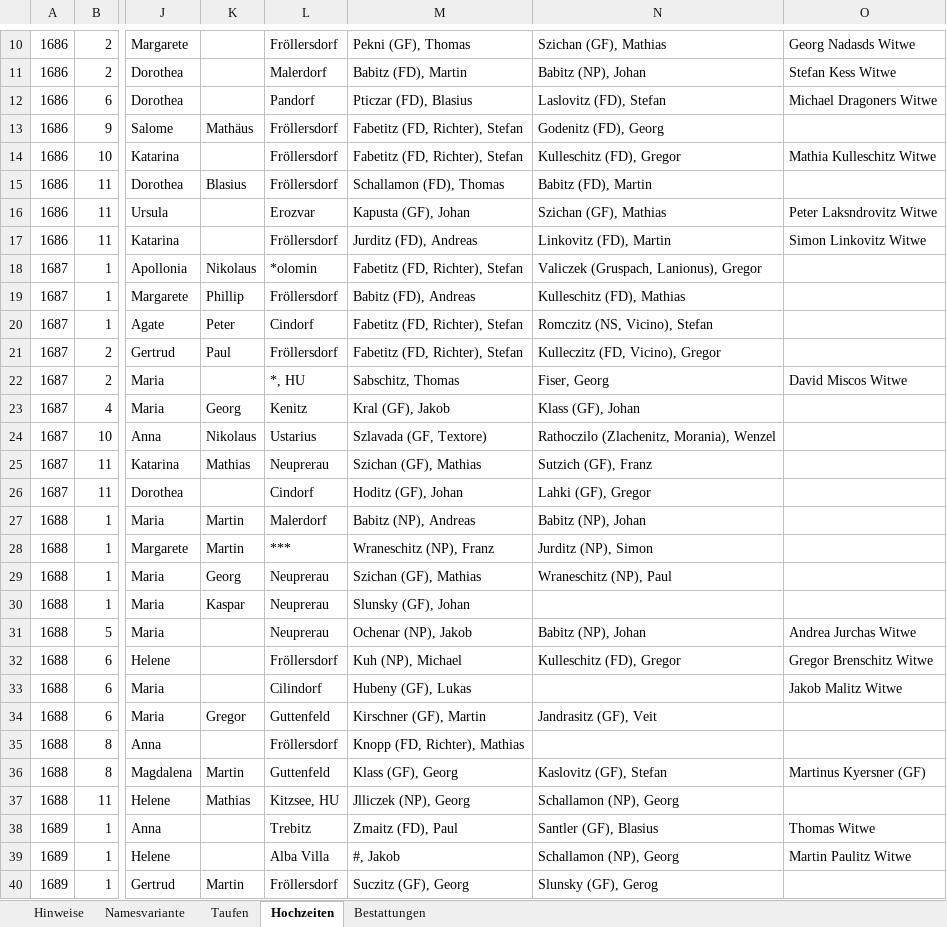
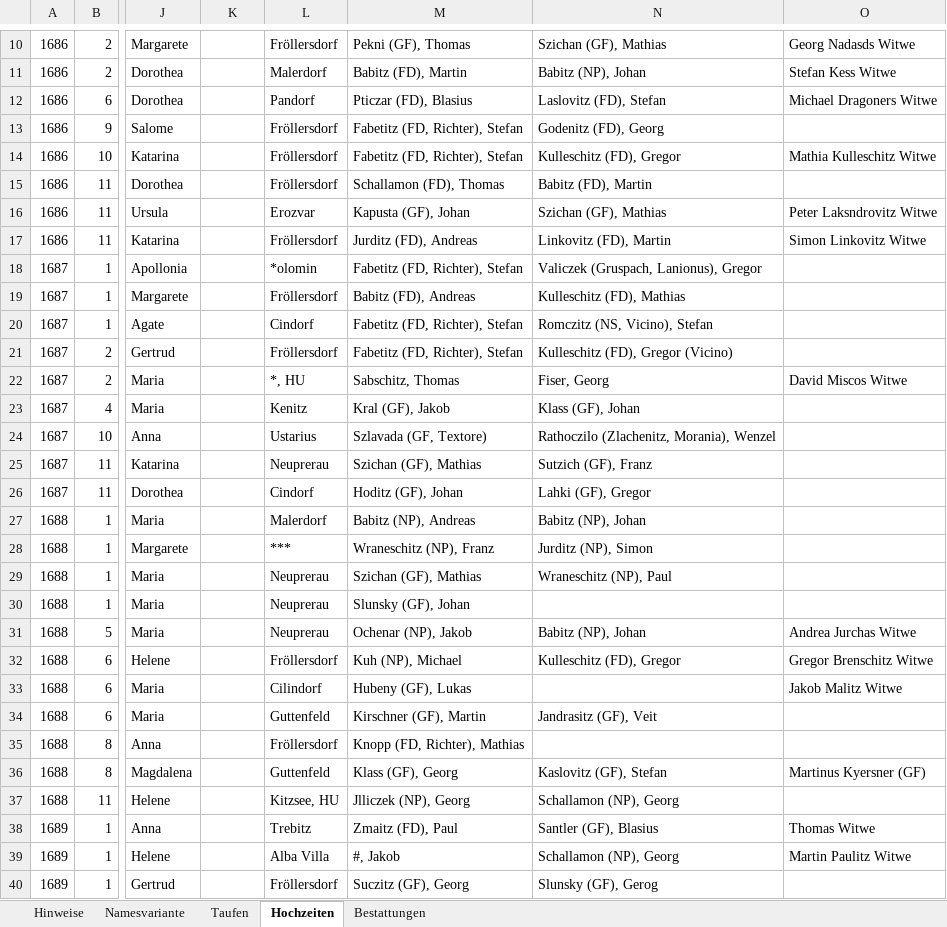
Before and after one commit to jmplonka/Ahnenforschung-OFB, an Excel workbook: Breclav.xlsx, sheet Hochzeiten, drawn as a sheet; only a part is shown, gaps mark what is left out; values as stored, in another font and other column widths than the file's, no cell formats; the diff covers the shown part only; the diff names each change by its address in the sheet, - before the commit and + after, or states it on an @@ line.

```diff
--- a/Breclav.xlsx (sheet Hochzeiten)
+++ b/Breclav.xlsx (sheet Hochzeiten)
-K13: Mathäus
+K13: (empty)
-K15: Blasius
+K15: (empty)
-K18: Nikolaus
+K18: (empty)
-K19: Phillip
+K19: (empty)
-K20: Peter
+K20: (empty)
-K21: Paul
+K21: (empty)
-N21: Kulleczitz (FD, Vicino), Gregor
+N21: Kulleschitz (FD), Gregor (Vicino)
-K23: Georg
+K23: (empty)
-K24: Nikolaus
+K24: (empty)
-K25: Mathias
+K25: (empty)
-K27:K28: Martin
+K27:K28: (empty)
-K29: Georg
+K29: (empty)
-K30: Kaspar
+K30: (empty)
-K34: Gregor
+K34: (empty)
-K36: Martin
+K36: (empty)
-K37: Mathias
+K37: (empty)
-K40: Martin
+K40: (empty)
```
Also changed, not shown: 864 edited cells elsewhere in this sheet, sheet Taufen, sheet Bestattungen, sheet Namesvariante, cell formats.
